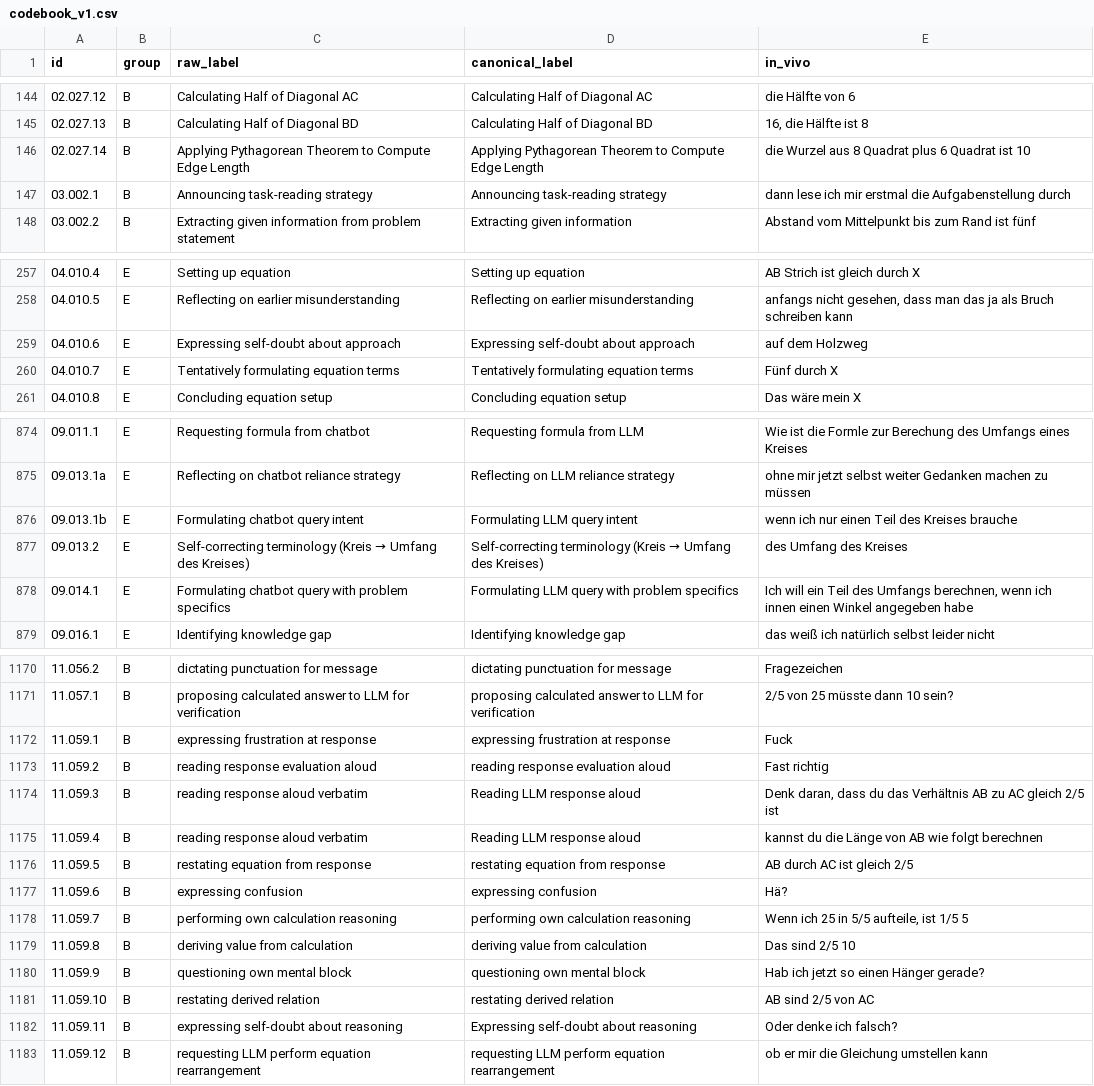
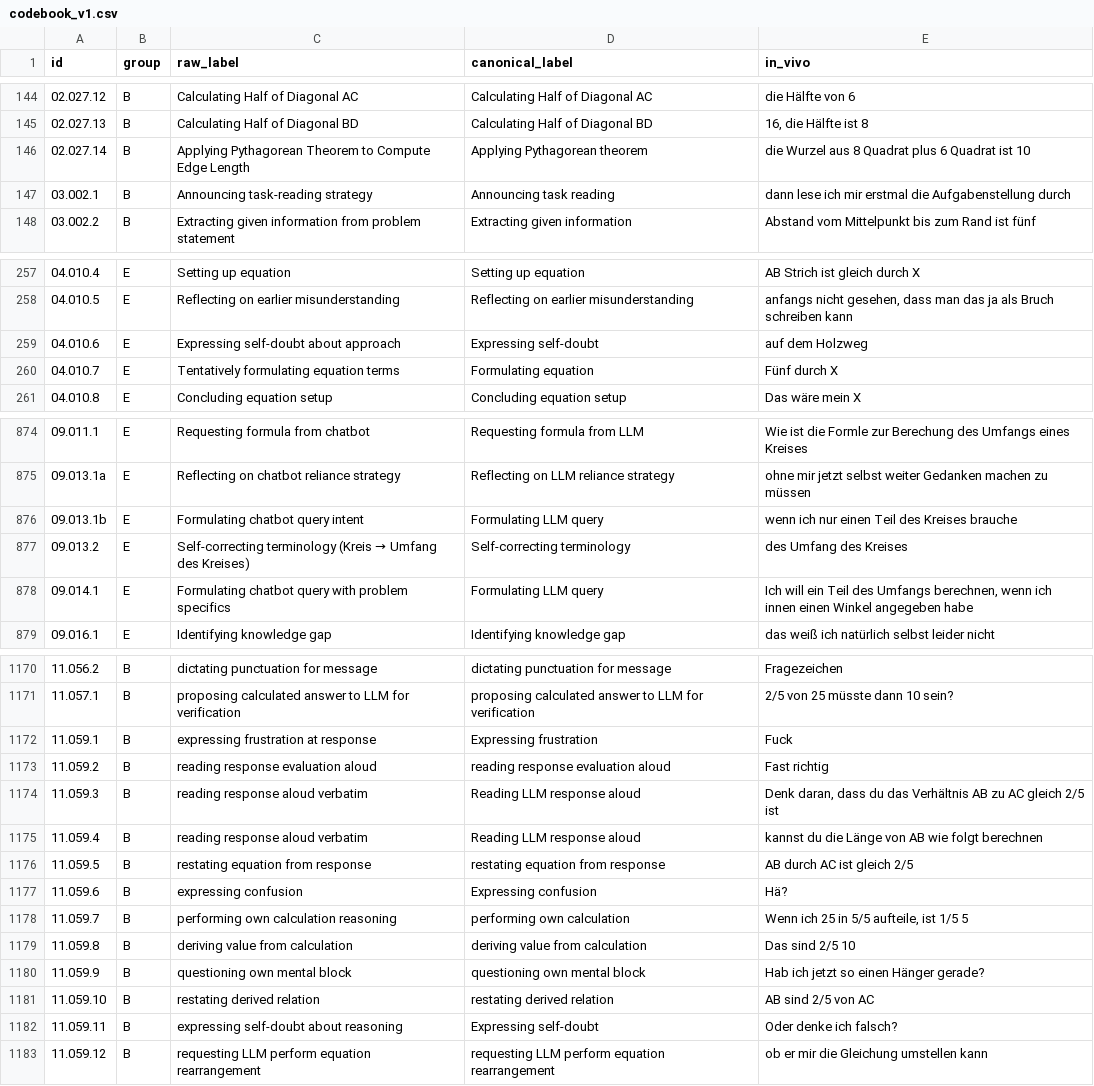
Before and after one commit to nimble-byte/thesis-code, a CSV file: transcripts/codebooks/codebook_v1.csv, drawn as a sheet; only a part is shown, gaps mark what is left out; the diff covers the shown part only.

```diff
--- a/transcripts/codebooks/codebook_v1.csv
+++ b/transcripts/codebooks/codebook_v1.csv
@@ -145,4 +145,4 @@ id,group,raw_label,canonical_label,in_vivo
 02.027.13,B,Calculating Half of Diagonal BD,Calculating Half of Diagonal BD,"16, die Hälfte ist 8"
-02.027.14,B,Applying Pythagorean Theorem to Compute Edge Length,Applying Pythagorean Theorem to Compute Edge Length,die Wurzel aus 8 Quadrat plus 6 Quadrat ist 10
-03.002.1,B,Announcing task-reading strategy,Announcing task-reading strategy,dann lese ich mir erstmal die Aufgabenstellung durch
+02.027.14,B,Applying Pythagorean Theorem to Compute Edge Length,Applying Pythagorean theorem,die Wurzel aus 8 Quadrat plus 6 Quadrat ist 10
+03.002.1,B,Announcing task-reading strategy,Announcing task reading,dann lese ich mir erstmal die Aufgabenstellung durch
 03.002.2,B,Extracting given information from problem statement,Extracting given information,Abstand vom Mittelpunkt bis zum Rand ist fünf
@@ -258,4 +258,4 @@ id,group,raw_label,canonical_label,in_vivo
 04.010.5,E,Reflecting on earlier misunderstanding,Reflecting on earlier misunderstanding,"anfangs nicht gesehen, dass man das ja als Bruch schreiben kann"
-04.010.6,E,Expressing self-doubt about approach,Expressing self-doubt about approach,auf dem Holzweg
-04.010.7,E,Tentatively formulating equation terms,Tentatively formulating equation terms,Fünf durch X
+04.010.6,E,Expressing self-doubt about approach,Expressing self-doubt,auf dem Holzweg
+04.010.7,E,Tentatively formulating equation terms,Formulating equation,Fünf durch X
 04.010.8,E,Concluding equation setup,Concluding equation setup,Das wäre mein X
@@ -875,5 +875,5 @@ id,group,raw_label,canonical_label,in_vivo
 09.013.1a,E,Reflecting on chatbot reliance strategy,Reflecting on LLM reliance strategy,ohne mir jetzt selbst weiter Gedanken machen zu müssen
-09.013.1b,E,Formulating chatbot query intent,Formulating LLM query intent,wenn ich nur einen Teil des Kreises brauche
-09.013.2,E,Self-correcting terminology (Kreis → Umfang des Kreises),Self-correcting terminology (Kreis → Umfang des Kreises),des Umfang des Kreises
-09.014.1,E,Formulating chatbot query with problem specifics,Formulating LLM query with problem specifics,"Ich will ein Teil des Umfangs berechnen, wenn ich innen einen Winkel angegeben habe"
+09.013.1b,E,Formulating chatbot query intent,Formulating LLM query,wenn ich nur einen Teil des Kreises brauche
+09.013.2,E,Self-correcting terminology (Kreis → Umfang des Kreises),Self-correcting terminology,des Umfang des Kreises
+09.014.1,E,Formulating chatbot query with problem specifics,Formulating LLM query,"Ich will ein Teil des Umfangs berechnen, wenn ich innen einen Winkel angegeben habe"
 09.016.1,E,Identifying knowledge gap,Identifying knowledge gap,das weiß ich natürlich selbst leider nicht
@@ -1171,3 +1171,3 @@ id,group,raw_label,canonical_label,in_vivo
 11.057.1,B,proposing calculated answer to LLM for verification,proposing calculated answer to LLM for verification,2/5 von 25 müsste dann 10 sein?
-11.059.1,B,expressing frustration at response,expressing frustration at response,Fuck
+11.059.1,B,expressing frustration at response,Expressing frustration,Fuck
 11.059.2,B,reading response evaluation aloud,reading response evaluation aloud,Fast richtig
@@ -1176,4 +1176,4 @@ id,group,raw_label,canonical_label,in_vivo
 11.059.5,B,restating equation from response,restating equation from response,AB durch AC ist gleich 2/5
-11.059.6,B,expressing confusion,expressing confusion,Hä?
-11.059.7,B,performing own calculation reasoning,performing own calculation reasoning,"Wenn ich 25 in 5/5 aufteile, ist 1/5 5"
+11.059.6,B,expressing confusion,Expressing confusion,Hä?
+11.059.7,B,performing own calculation reasoning,performing own calculation,"Wenn ich 25 in 5/5 aufteile, ist 1/5 5"
 11.059.8,B,deriving value from calculation,deriving value from calculation,Das sind 2/5 10
@@ -1181,3 +1181,3 @@ id,group,raw_label,canonical_label,in_vivo
 11.059.10,B,restating derived relation,restating derived relation,AB sind 2/5 von AC
-11.059.11,B,expressing self-doubt about reasoning,Expressing self-doubt about reasoning,Oder denke ich falsch?
+11.059.11,B,expressing self-doubt about reasoning,Expressing self-doubt,Oder denke ich falsch?
 11.059.12,B,requesting LLM perform equation rearrangement,requesting LLM perform equation rearrangement,ob er mir die Gleichung umstellen kann
```
Also changed, not shown: 49 edited cells elsewhere in this file, 1 other file.
